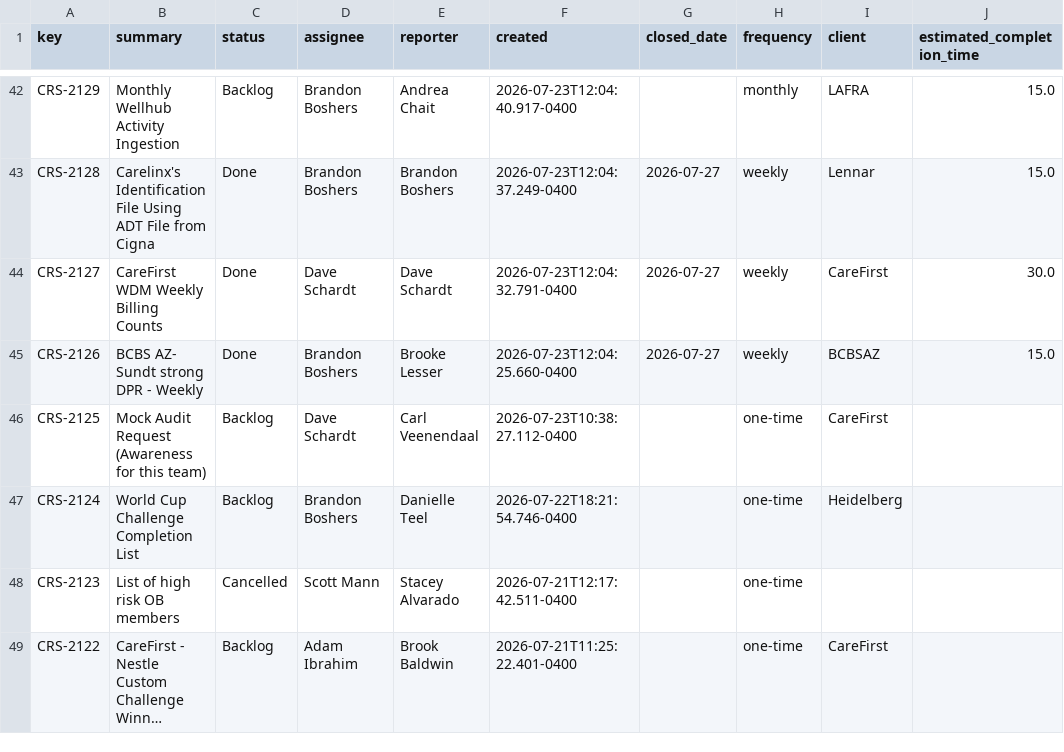
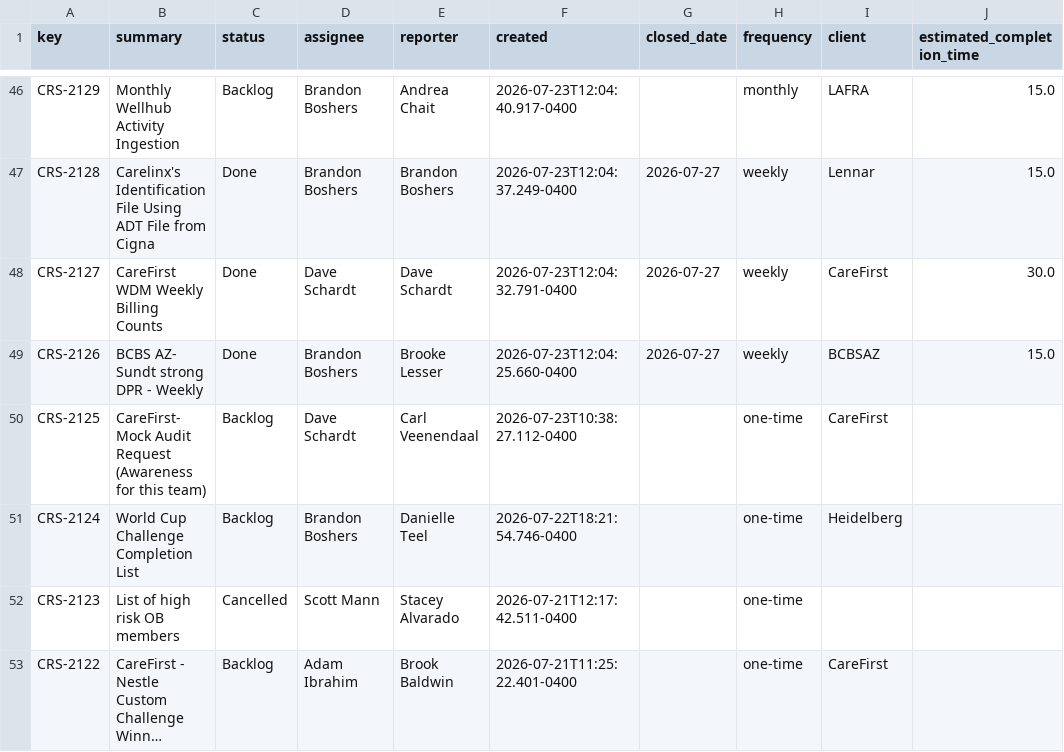
Before and after one commit to brandonboshers/crs-jira-dashboard, a CSV file: data/crs_jira_export.csv, drawn as a sheet; only a part is shown, gaps mark what is left out; long unchanged cells end in …; addresses are those after the commit; the diff covers the shown part only; the diff names each change by its address in the sheet, - before the commit and + after, or states it on an @@ line.

```diff
--- a/data/crs_jira_export.csv
+++ b/data/crs_jira_export.csv
-B50 (summary): Mock Audit…
+B50 (summary): CareFirst- Mock Audit…
```
Also changed, not shown: 4 added rows and 30 edited cells elsewhere in this file.
